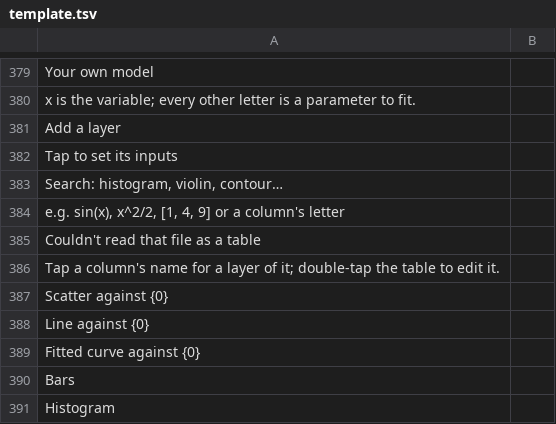
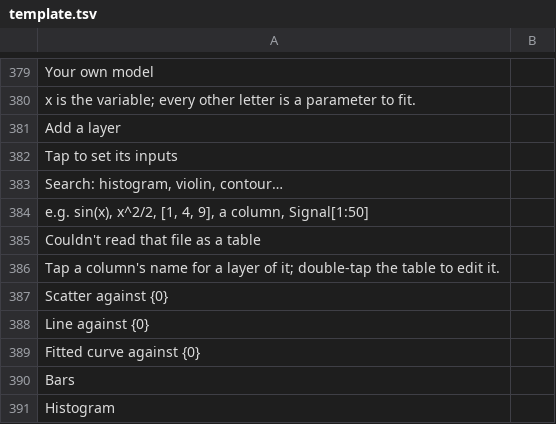
Before and after one commit to fran2402/cascalc, a TSV file: CasCalc/i18n/template.tsv, drawn as a sheet; only a part is shown, gaps mark what is left out.

```diff
--- a/CasCalc/i18n/template.tsv
+++ b/CasCalc/i18n/template.tsv
@@ -383,3 +383,3 @@ Tap to set its inputs
 Search: histogram, violin, contour…	
-e.g. sin(x), x^2/2, [1, 4, 9] or a column's letter	
+e.g. sin(x), x^2/2, [1, 4, 9], a column, Signal[1:50]	
 Couldn't read that file as a table	
```
Also changed, not shown: 8 other files.
